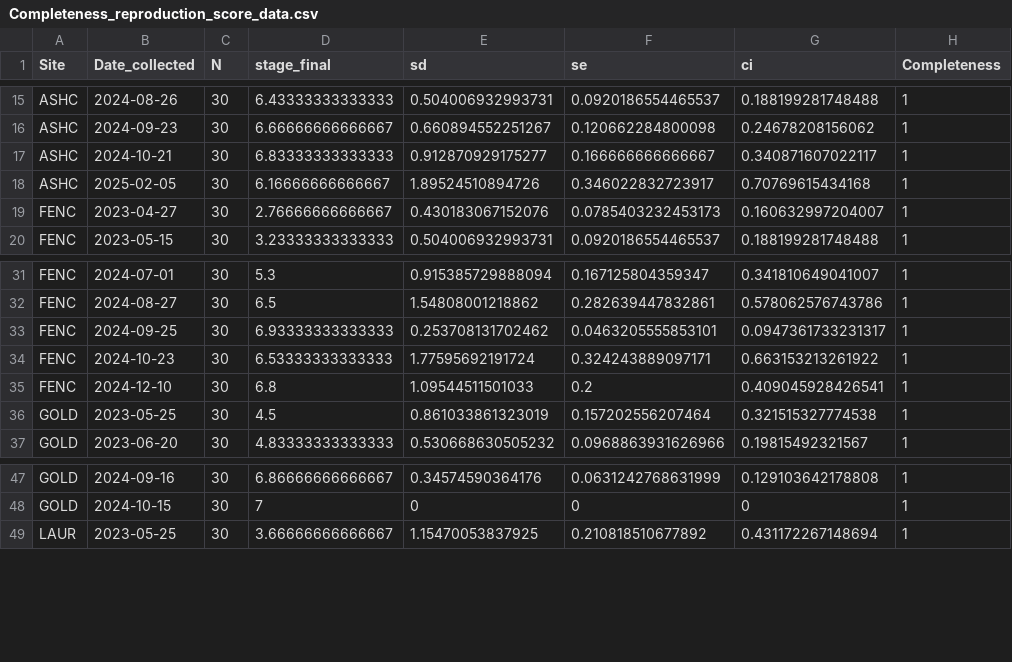
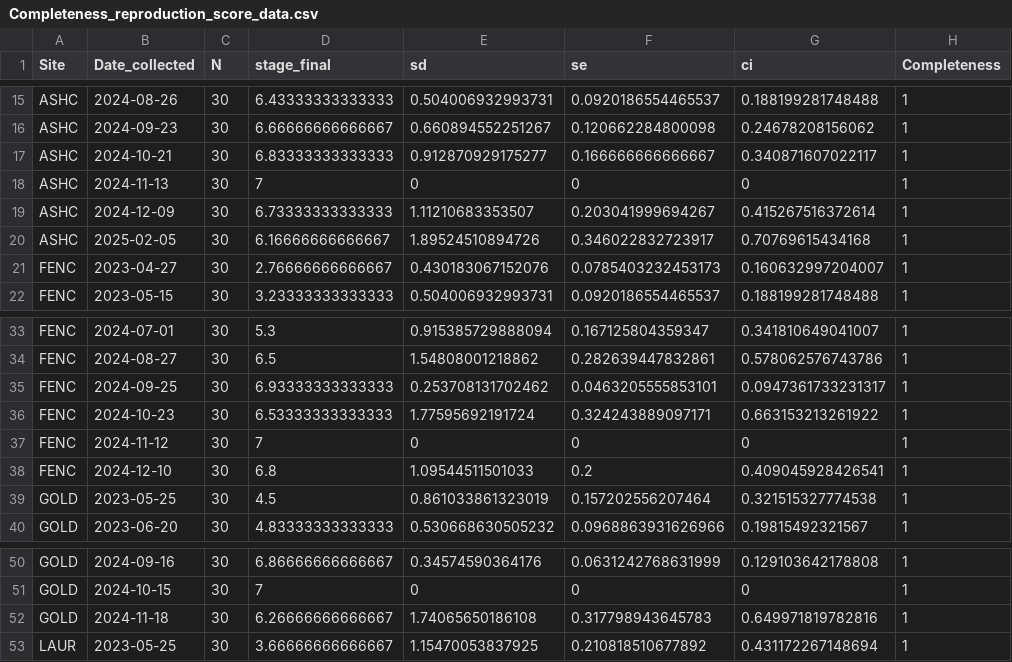
Before and after one commit to NEFSC/EAD-ASEB_EPA_LISS_Disease_Surveillance, a CSV file: Lab_Data_Reproduction/output/Completeness_reproduction_score_data.csv, drawn as a sheet; only a part is shown, gaps mark what is left out.

Commit message:
QAQC - reproduction score

```diff
--- a/Lab_Data_Reproduction/output/Completeness_reproduction_score_data.csv
+++ b/Lab_Data_Reproduction/output/Completeness_reproduction_score_data.csv
@@ -17,2 +17,4 @@
 "ASHC",2024-10-21,30,6.83333333333333,0.912870929175277,0.166666666666667,0.340871607022117,1
+"ASHC",2024-11-13,30,7,0,0,0,1
+"ASHC",2024-12-09,30,6.73333333333333,1.11210683353507,0.203041999694267,0.415267516372614,1
 "ASHC",2025-02-05,30,6.16666666666667,1.89524510894726,0.346022832723917,0.70769615434168,1
@@ -34,2 +36,3 @@
 "FENC",2024-10-23,30,6.53333333333333,1.77595692191724,0.324243889097171,0.663153213261922,1
+"FENC",2024-11-12,30,7,0,0,0,1
 "FENC",2024-12-10,30,6.8,1.09544511501033,0.2,0.409045928426541,1
@@ -48,2 +51,3 @@
 "GOLD",2024-10-15,30,7,0,0,0,1
+"GOLD",2024-11-18,30,6.26666666666667,1.74065650186108,0.317798943645783,0.649971819782816,1
 "LAUR",2023-05-25,30,3.66666666666667,1.15470053837925,0.210818510677892,0.431172267148694,1
```
Also changed, not shown: 10 other files.
